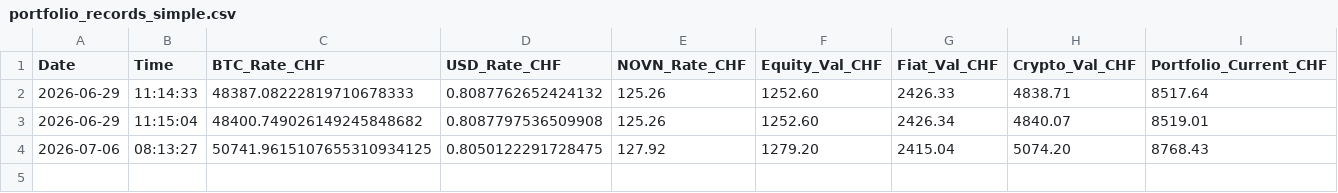
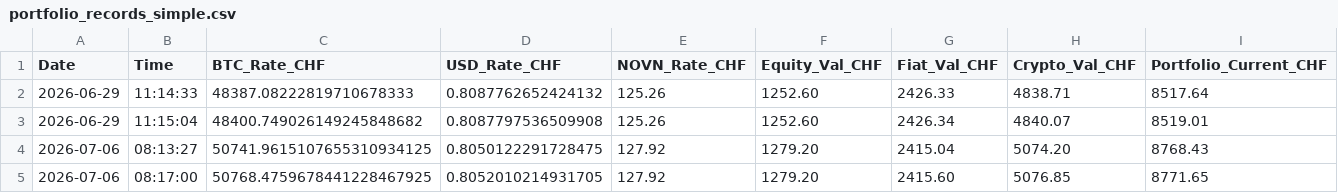
Before and after one commit to LorisSuperstar/M122_LB2, a CSV file: Loris_code/portfolio_records_simple.csv, drawn as a sheet; only a part is shown; rows hold the shown columns only; the diff names each change by its address in the sheet, - before the commit and + after, or states it on an @@ line.

```diff
--- a/Loris_code/portfolio_records_simple.csv
+++ b/Loris_code/portfolio_records_simple.csv
+row 5: 2026-07-06 | 08:17:00 | 50768.4759678441228467925 | 0.8052010214931705 | 127.92 | 1279.20 | 2415.60 | 5076.85 | 8771.65
```
Also changed, not shown: 2 other files.
